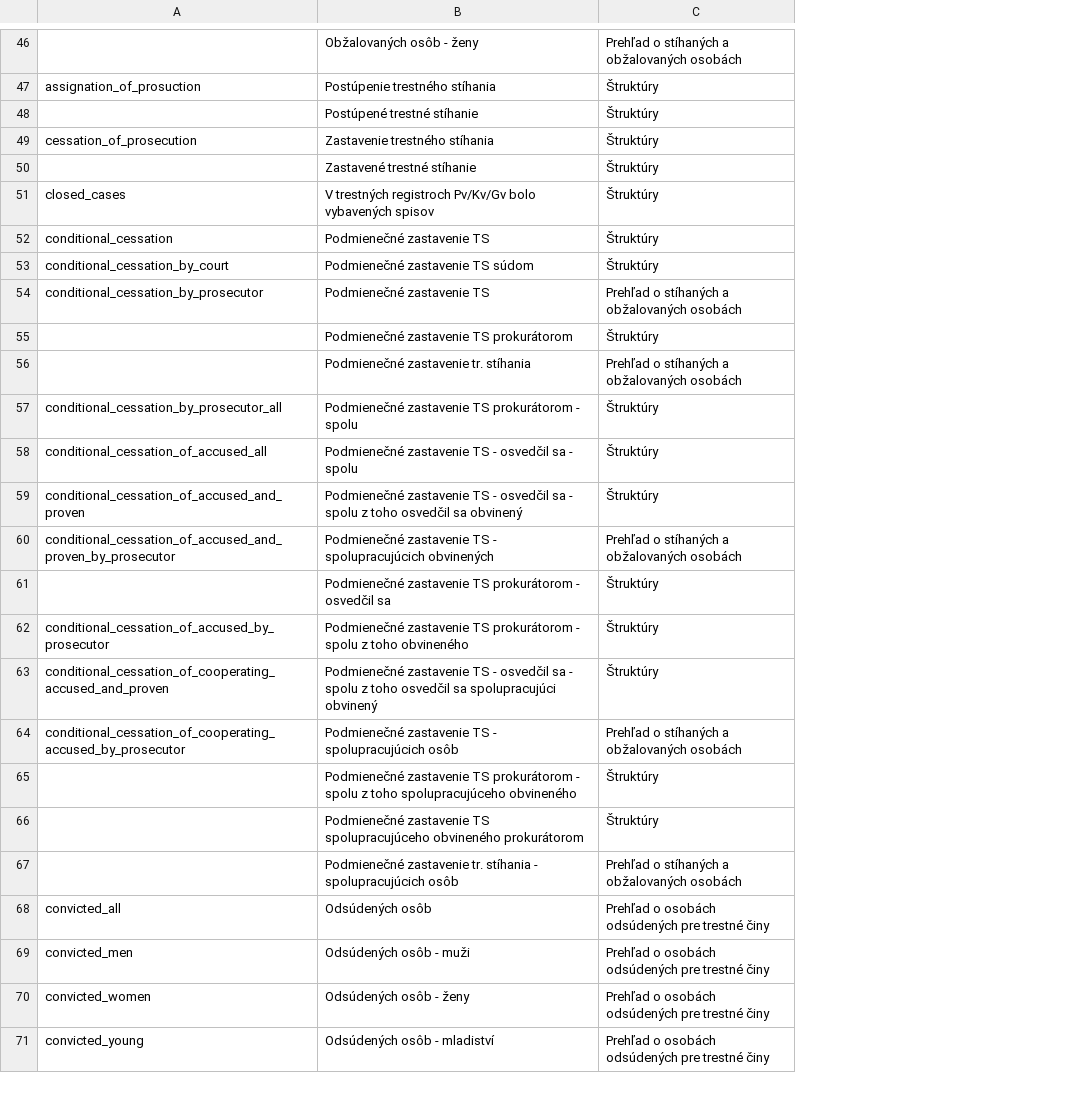
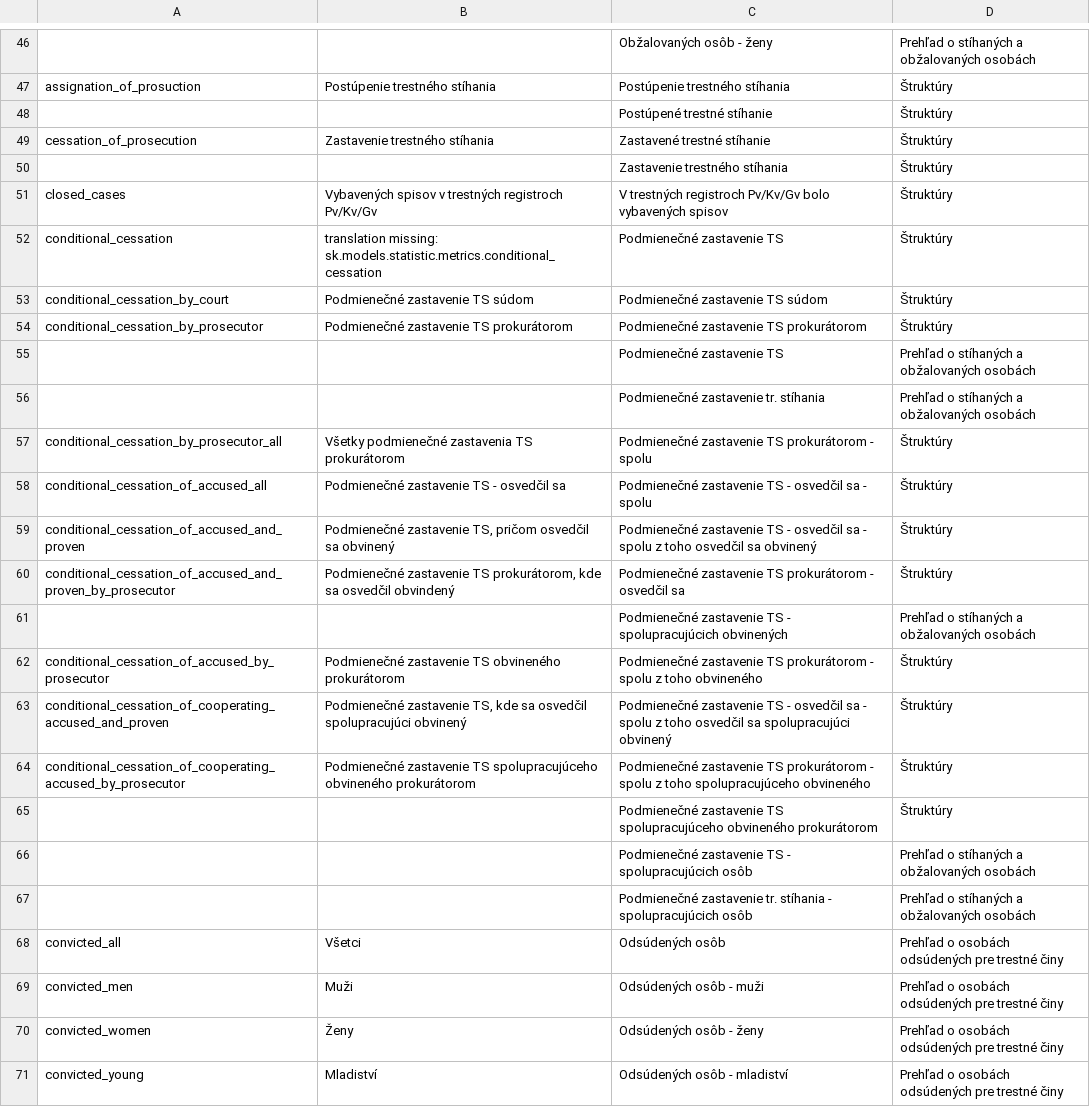
Before and after one commit to otvorenesudy/otvorenesudy-prokuratura, a CSV file: data/genpro_gov_sk/criminality/metrics-map.csv, drawn as a sheet; only a part is shown, gaps mark what is left out; removed rows and columns are numbered as before the commit, all else as after; the diff covers the shown part only; the diff names each change by its address in the sheet, - before the commit and + after, or states it on an @@ line.

```diff
--- a/data/genpro_gov_sk/criminality/metrics-map.csv
+++ b/data/genpro_gov_sk/criminality/metrics-map.csv
+column B, rows 47-54: Postúpenie trestného stíhania |  | Zastavenie trestného stíhania |  | Vybavených spisov v trestných registroch Pv/Kv/Gv | translation missing: sk.models.statistic.metrics.conditional_cessation | Podmienečné zastavenie TS súdom | Podmienečné zastavenie TS prokurátorom; rows 57-60: Všetky podmienečné zastavenia TS prokurátorom | Podmienečné zastavenie TS - osvedčil sa | Podmienečné zastavenie TS, pričom osvedčil sa obvinený | Podmienečné zastavenie TS prokurátorom, kde sa osvedčil obvindený; rows 62-64: Podmienečné zastavenie TS obvineného prokurátorom | Podmienečné zastavenie TS, kde sa osvedčil spolupracujúci obvinený | Podmienečné zastavenie TS spolupracujúceho obvineného prokurátorom; rows 68-71: Všetci | Muži | Ženy | Mladiství
-C49: Zastavenie trestného stíhania
+C49: Zastavené trestné stíhanie
-C50: Zastavené trestné stíhanie
+C50: Zastavenie trestného stíhania
-row 54: conditional_cessation_by_prosecutor | Podmienečné zastavenie TS | Prehľad o stíhaných a obžalovaných osobách
-A54: (empty)
+A54: conditional_cessation_by_prosecutor
+row 55:  |  | Podmienečné zastavenie TS | Prehľad o stíhaných a obžalovaných osobách
-row 60: conditional_cessation_of_accused_and_proven_by_prosecutor | Podmienečné zastavenie TS - spolupracujúcich obvinených | Prehľad o stíhaných a obžalovaných osobách
-A60: (empty)
+A60: conditional_cessation_of_accused_and_proven_by_prosecutor
+row 61:  |  | Podmienečné zastavenie TS - spolupracujúcich obvinených | Prehľad o stíhaných a obžalovaných osobách
-row 64: conditional_cessation_of_cooperating_accused_by_prosecutor | Podmienečné zastavenie TS - spolupracujúcich osôb | Prehľad o stíhaných a obžalovaných osobách
-A64: (empty)
+A64: conditional_cessation_of_cooperating_accused_by_prosecutor
+row 66:  |  | Podmienečné zastavenie TS - spolupracujúcich osôb | Prehľad o stíhaných a obžalovaných osobách
```
Also changed, not shown: 21 added rows, 21 removed rows, 1 moved row and 62 edited cells elsewhere in this file, 11 other files.
